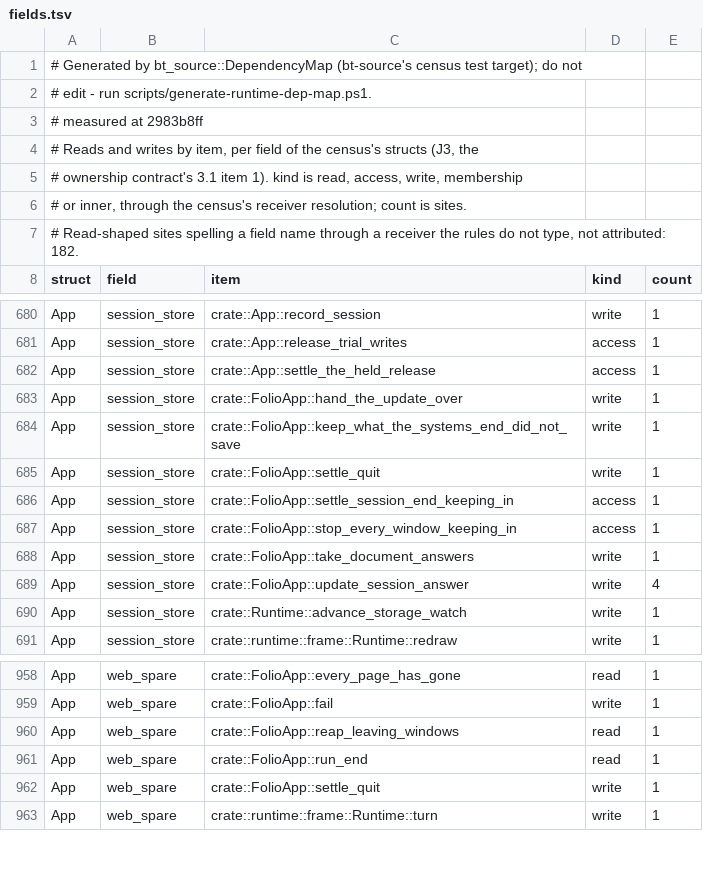
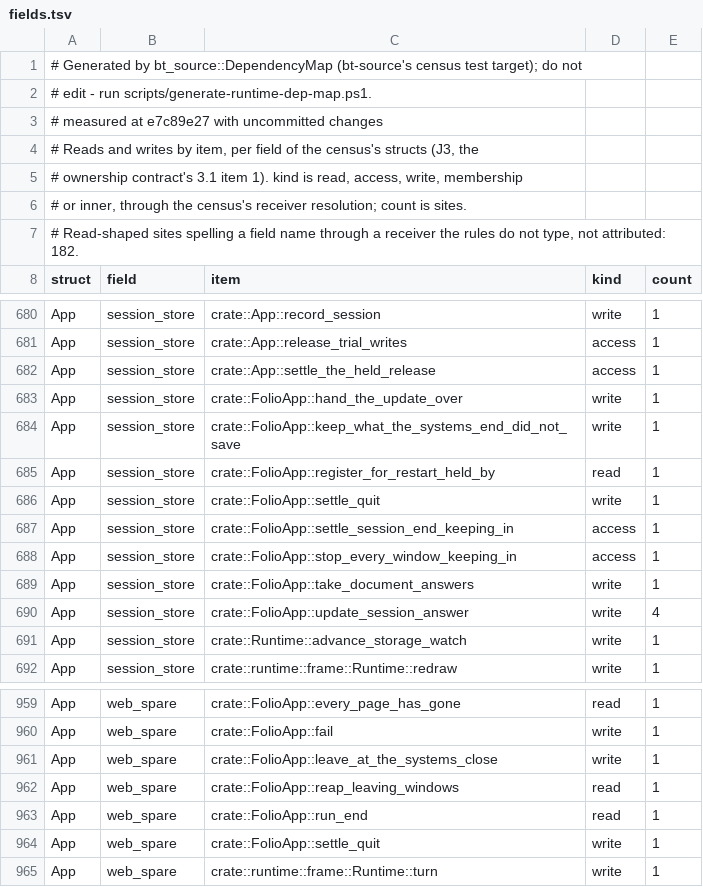
Before and after one commit to lulu-loopp/folio-terminal, a TSV file: docs/plans/design/runtime-dep-map/fields.tsv, drawn as a sheet; only a part is shown, gaps mark what is left out.

```diff
--- a/docs/plans/design/runtime-dep-map/fields.tsv
+++ b/docs/plans/design/runtime-dep-map/fields.tsv
@@ -2,3 +2,3 @@
 # edit - run scripts/generate-runtime-dep-map.ps1.
-# measured at 2983b8ff
+# measured at e7c89e27 with uncommitted changes
 # Reads and writes by item, per field of the census's structs (J3, the
@@ -684,2 +684,3 @@ App	session_store	crate::FolioApp::hand_the_update_over	write	1
 App	session_store	crate::FolioApp::keep_what_the_systems_end_did_not_save	write	1
+App	session_store	crate::FolioApp::register_for_restart_held_by	read	1
 App	session_store	crate::FolioApp::settle_quit	write	1
@@ -959,2 +960,3 @@ App	web_spare	crate::FolioApp::every_page_has_gone	read	1
 App	web_spare	crate::FolioApp::fail	write	1
+App	web_spare	crate::FolioApp::leave_at_the_systems_close	write	1
 App	web_spare	crate::FolioApp::reap_leaving_windows	read	1
```
Also changed, not shown: docs/plans/design/runtime-dep-map/doors.tsv, docs/plans/design/runtime-dep-map/topics.tsv, 4 other files.
